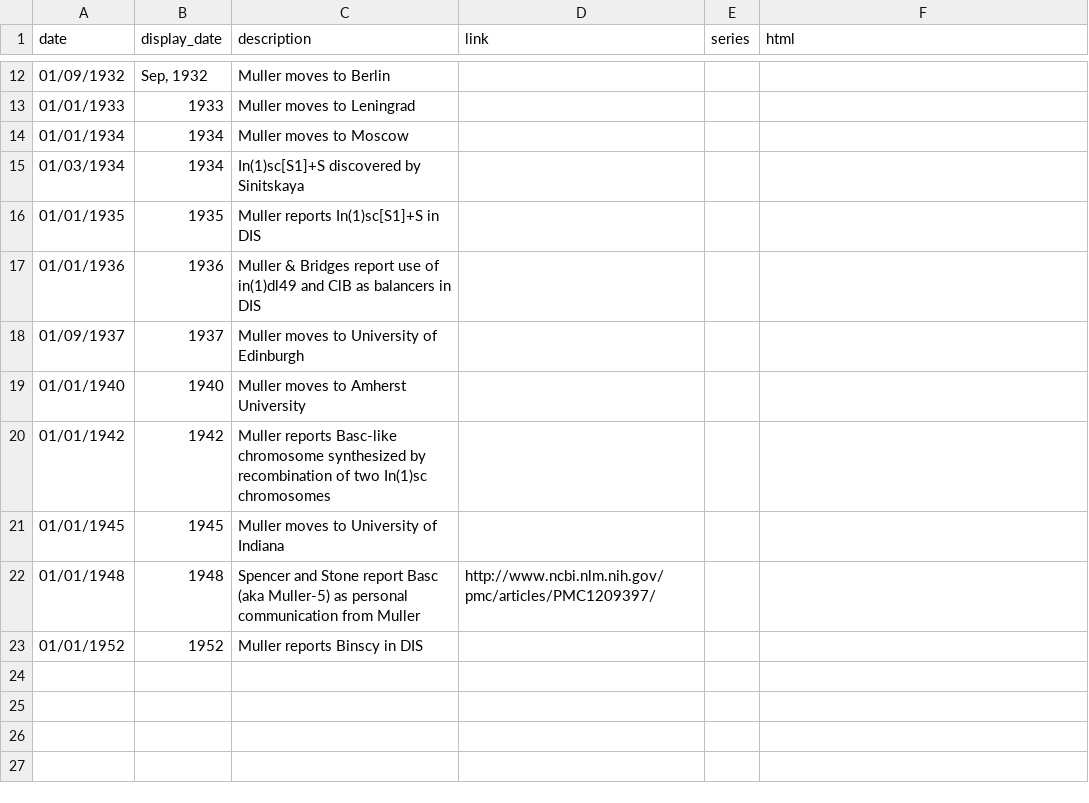
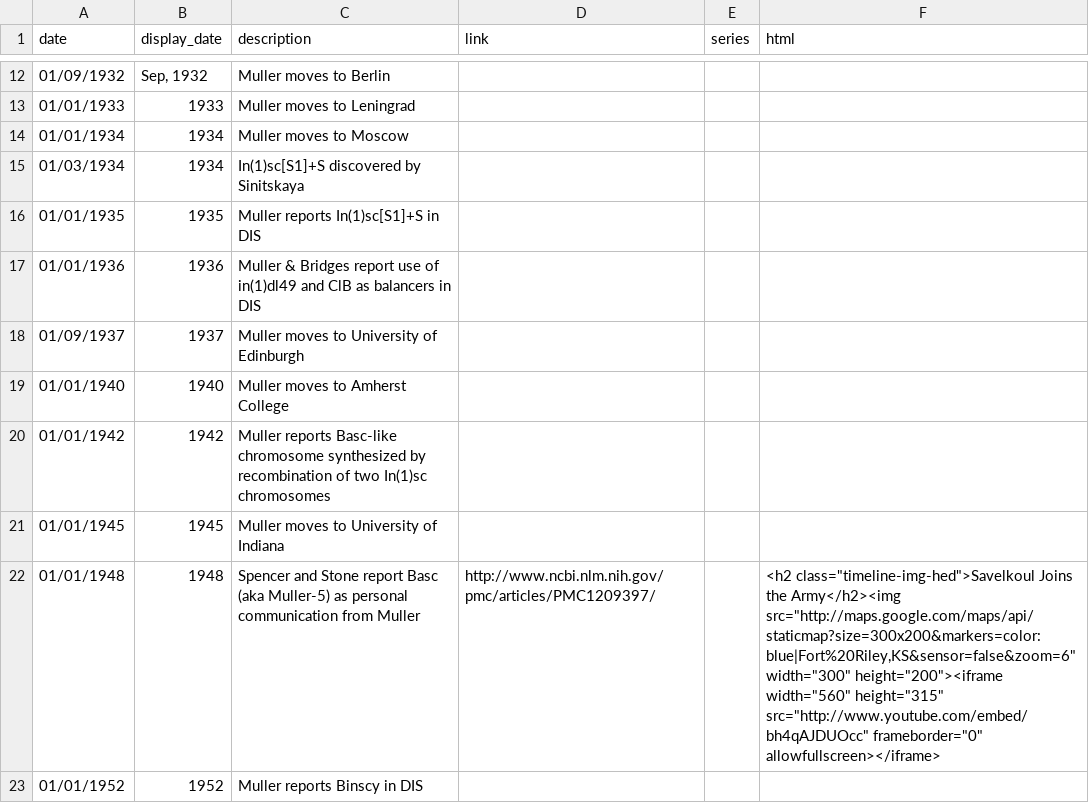
Before and after one commit to bergmanlab/DrosophilaTimeline, a CSV file: DrosophilaTimeline.csv, drawn as a sheet; only a part is shown, gaps mark what is left out.

Commit message:
added test html

```diff
--- a/DrosophilaTimeline.csv
+++ b/DrosophilaTimeline.csv
@@ -18,6 +18,6 @@ date,display_date,description,link,series,html
 01/09/1937,1937,Muller moves to University of Edinburgh,,,
-01/01/1940,1940,Muller moves to Amherst University,,,
+01/01/1940,1940,Muller moves to Amherst College,,,
 01/01/1942,1942,Muller reports Basc-like chromosome synthesized by recombination of two In(1)sc chromosomes,,,
 01/01/1945,1945,Muller moves to University of Indiana,,,
-01/01/1948,1948,Spencer and Stone report Basc (aka Muller-5) as personal communication from Muller,http://www.ncbi.nlm.nih.gov/pmc/articles/PMC1209397/,,
+01/01/1948,1948,Spencer and Stone report Basc (aka Muller-5) as personal communication from Muller,http://www.ncbi.nlm.nih.gov/pmc/articles/PMC1209397/,,"<h2 class=""timeline-img-hed"">Savelkoul Joins the Army</h2><img src=""http://maps.google.com/maps/api/staticmap?size=300x200&markers=color:blue|Fort%20Riley,KS&sensor=false&zoom=6"" width=""300"" height=""200""><iframe width=""560"" height=""315"" src=""http://www.youtube.com/embed/bh4qAJDUOcc"" frameborder=""0"" allowfullscreen></iframe>"
 01/01/1952,1952,Muller reports Binscy in DIS,,,
```
Also changed, not shown: 2 other files.
